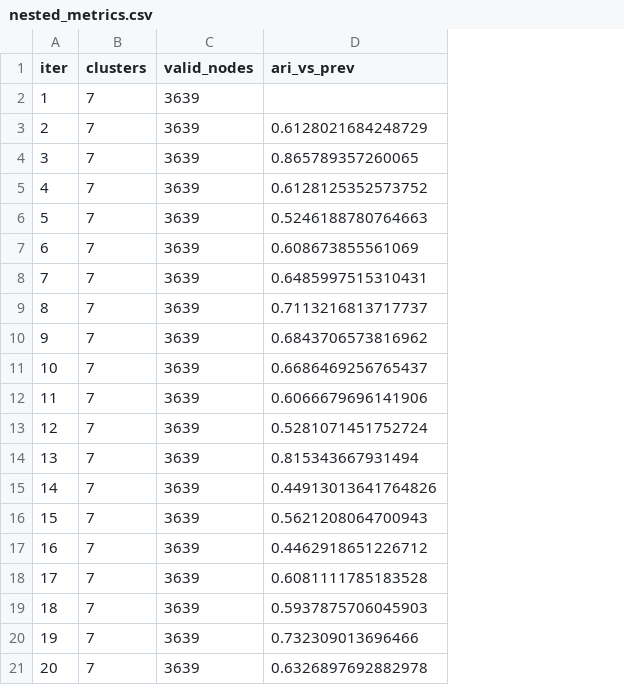
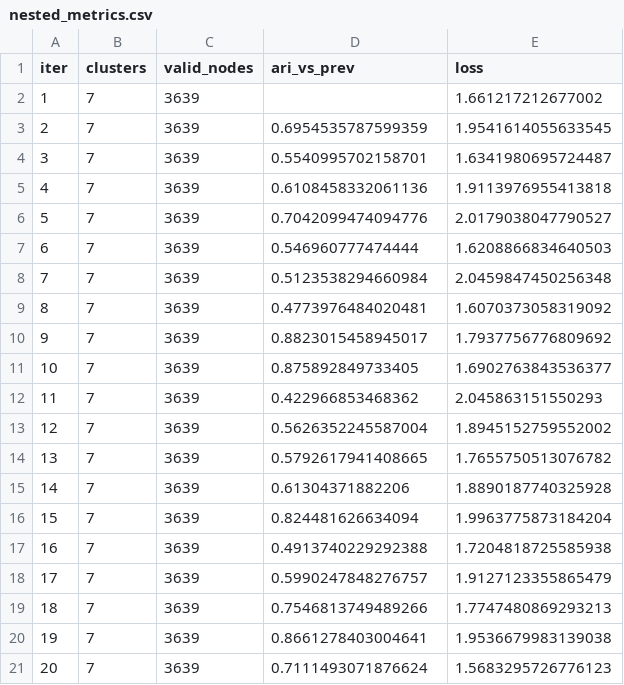
Before and after one commit to Mehrads/Spatial-Transcriptomics-via-Hypergraph, a CSV file: Data/spaformer_prepared/nested_metrics.csv, drawn as a sheet; the diff names each change by its address in the sheet, - before the commit and + after, or states it on an @@ line.

```diff
--- a/Data/spaformer_prepared/nested_metrics.csv
+++ b/Data/spaformer_prepared/nested_metrics.csv
+column E (loss), rows 2-21: 1.661217212677002 | 1.9541614055633545 | 1.6341980695724487 | 1.9113976955413818 | 2.0179038047790527 | 1.6208866834640503 | 2.0459847450256348 | 1.6070373058319092 | 1.7937756776809692 | 1.6902763843536377 | 2.045863151550293 | 1.8945152759552002 | 1.7655750513076782 | 1.8890187740325928 | 1.9963775873184204 | 1.7204818725585938 | 1.9127123355865479 | 1.7747480869293213 | 1.9536679983139038 | 1.5683295726776123
-D3 (ari_vs_prev): 0.6128021684248729
+D3 (ari_vs_prev): 0.6954535787599359
-D4 (ari_vs_prev): 0.865789357260065
+D4 (ari_vs_prev): 0.5540995702158701
-D5 (ari_vs_prev): 0.6128125352573752
+D5 (ari_vs_prev): 0.6108458332061136
-D6 (ari_vs_prev): 0.5246188780764663
+D6 (ari_vs_prev): 0.7042099474094776
-D7 (ari_vs_prev): 0.608673855561069
+D7 (ari_vs_prev): 0.546960777474444
-D8 (ari_vs_prev): 0.6485997515310431
+D8 (ari_vs_prev): 0.5123538294660984
-D9 (ari_vs_prev): 0.7113216813717737
+D9 (ari_vs_prev): 0.4773976484020481
-D10 (ari_vs_prev): 0.6843706573816962
+D10 (ari_vs_prev): 0.8823015458945017
-D11 (ari_vs_prev): 0.6686469256765437
+D11 (ari_vs_prev): 0.875892849733405
-D12 (ari_vs_prev): 0.6066679696141906
+D12 (ari_vs_prev): 0.422966853468362
-D13 (ari_vs_prev): 0.5281071451752724
+D13 (ari_vs_prev): 0.5626352245587004
-D14 (ari_vs_prev): 0.815343667931494
+D14 (ari_vs_prev): 0.5792617941408665
-D15 (ari_vs_prev): 0.44913013641764826
+D15 (ari_vs_prev): 0.61304371882206
-D16 (ari_vs_prev): 0.5621208064700943
+D16 (ari_vs_prev): 0.824481626634094
-D17 (ari_vs_prev): 0.4462918651226712
+D17 (ari_vs_prev): 0.4913740229292388
-D18 (ari_vs_prev): 0.6081111785183528
+D18 (ari_vs_prev): 0.5990247848276757
-D19 (ari_vs_prev): 0.5937875706045903
+D19 (ari_vs_prev): 0.7546813749489266
-D20 (ari_vs_prev): 0.732309013696466
+D20 (ari_vs_prev): 0.8661278403004641
-D21 (ari_vs_prev): 0.6326897692882978
+D21 (ari_vs_prev): 0.7111493071876624
```
Also changed, not shown: 24 other files.
